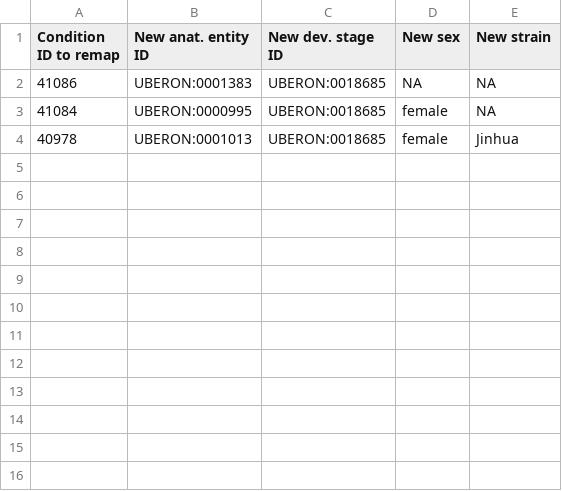
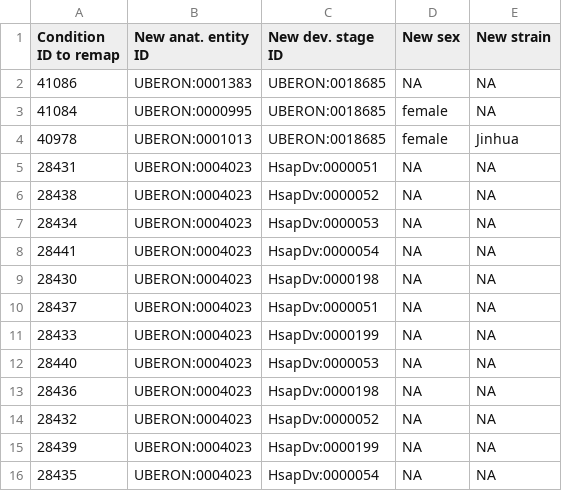
Before and after one commit to BgeeDB/bgee_pipeline, a TSV file: source_files/annotations/condition_remapping.tsv, drawn as a sheet; the diff names each change by its address in the sheet, - before the commit and + after, or states it on an @@ line.

Commit message:
updates

```diff
--- a/source_files/annotations/condition_remapping.tsv
+++ b/source_files/annotations/condition_remapping.tsv
+row 5: 28431 | UBERON:0004023 | HsapDv:0000051 | NA | NA
+row 6: 28438 | UBERON:0004023 | HsapDv:0000052 | NA | NA
+row 7: 28434 | UBERON:0004023 | HsapDv:0000053 | NA | NA
+row 8: 28441 | UBERON:0004023 | HsapDv:0000054 | NA | NA
+row 9: 28430 | UBERON:0004023 | HsapDv:0000198 | NA | NA
+row 10: 28437 | UBERON:0004023 | HsapDv:0000051 | NA | NA
+row 11: 28433 | UBERON:0004023 | HsapDv:0000199 | NA | NA
+row 12: 28440 | UBERON:0004023 | HsapDv:0000053 | NA | NA
+row 13: 28436 | UBERON:0004023 | HsapDv:0000198 | NA | NA
+row 14: 28432 | UBERON:0004023 | HsapDv:0000052 | NA | NA
+row 15: 28439 | UBERON:0004023 | HsapDv:0000199 | NA | NA
+row 16: 28435 | UBERON:0004023 | HsapDv:0000054 | NA | NA
```
